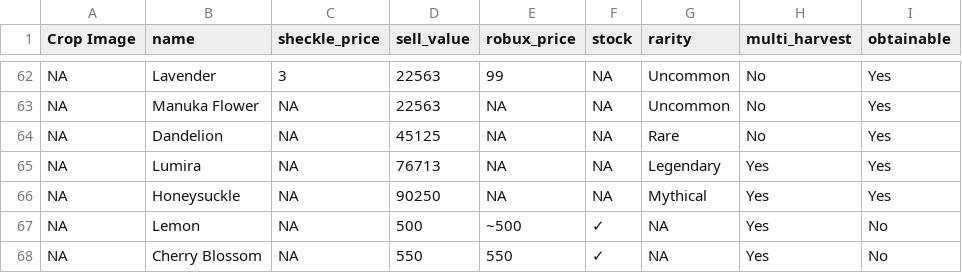
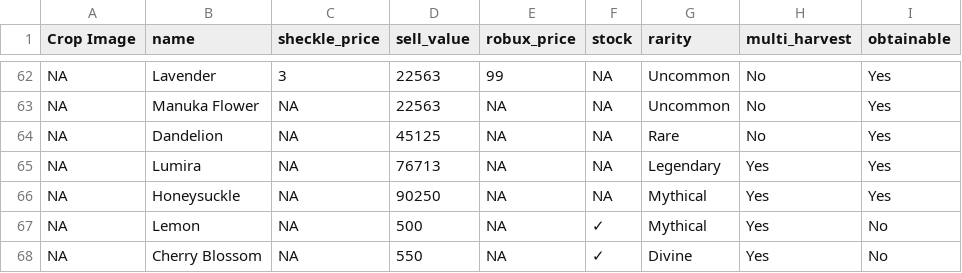
Before and after one commit to Peeeweee/Project_Grow_a_Garden_Live_Stock_Dashboard, a CSV file: fruit_values.csv, drawn as a sheet; only a part is shown, gaps mark what is left out.

```diff
--- a/fruit_values.csv
+++ b/fruit_values.csv
@@ -66,3 +66,3 @@ NA,"Lumira",NA,"76713",NA,NA,"Legendary","Yes","Yes"
 NA,"Honeysuckle",NA,"90250",NA,NA,"Mythical","Yes","Yes"
-NA,"Lemon",NA,"500","~500","✓",NA,"Yes","No"
-NA,"Cherry Blossom",NA,"550","550","✓",NA,"Yes","No"
+NA,"Lemon",NA,"500",NA,"✓","Mythical","Yes","No"
+NA,"Cherry Blossom",NA,"550",NA,"✓","Divine","Yes","No"
```
Also changed, not shown: 4 other files.
